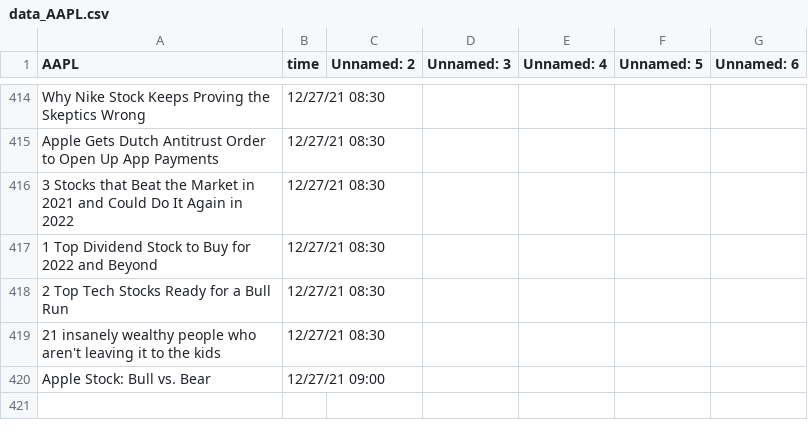
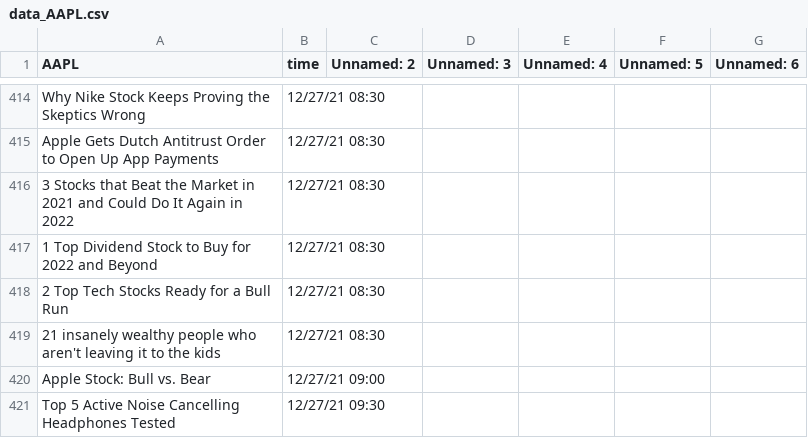
Before and after one commit to SophieLiuYQ/HeterogeneousComputing, a CSV file: data_AAPL.csv, drawn as a sheet; only a part is shown, gaps mark what is left out.

```diff
--- a/data_AAPL.csv
+++ b/data_AAPL.csv
@@ -420 +420,2 @@ Apple Gets Dutch Antitrust Order to Open Up App Payments,12/27/21 08:30,,,,,
 Apple Stock: Bull vs. Bear,12/27/21 09:00,,,,,
+Top 5 Active Noise Cancelling Headphones Tested,12/27/21 09:30,,,,,
```
Also changed, not shown: price_AAPL.csv, price_AMD.csv, 6 other files.
